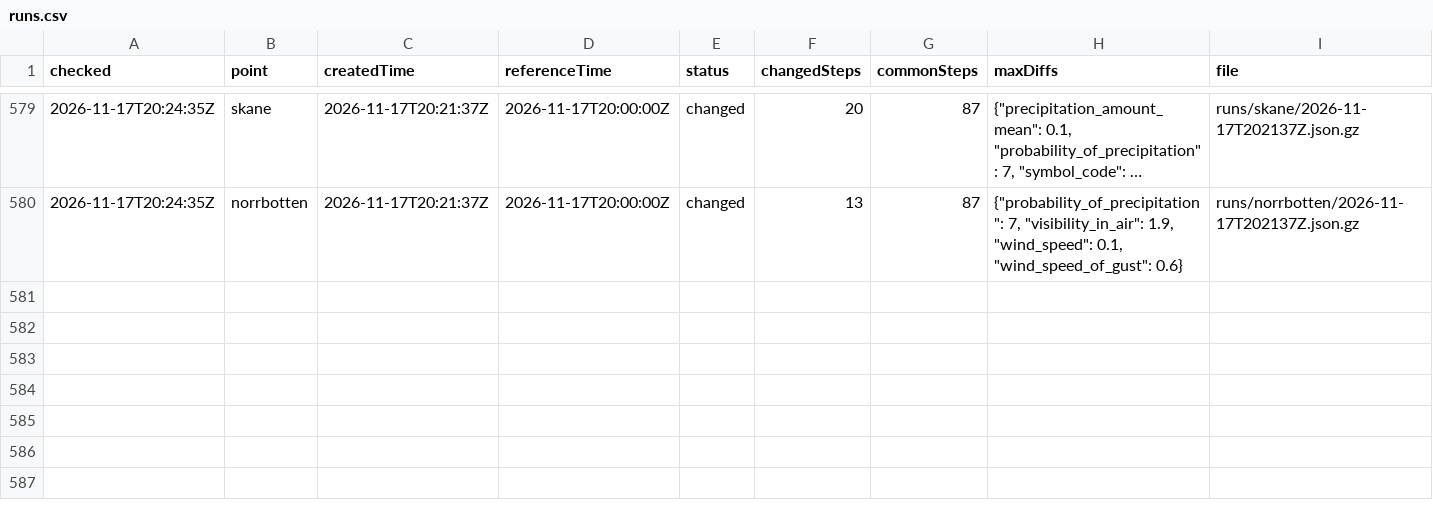
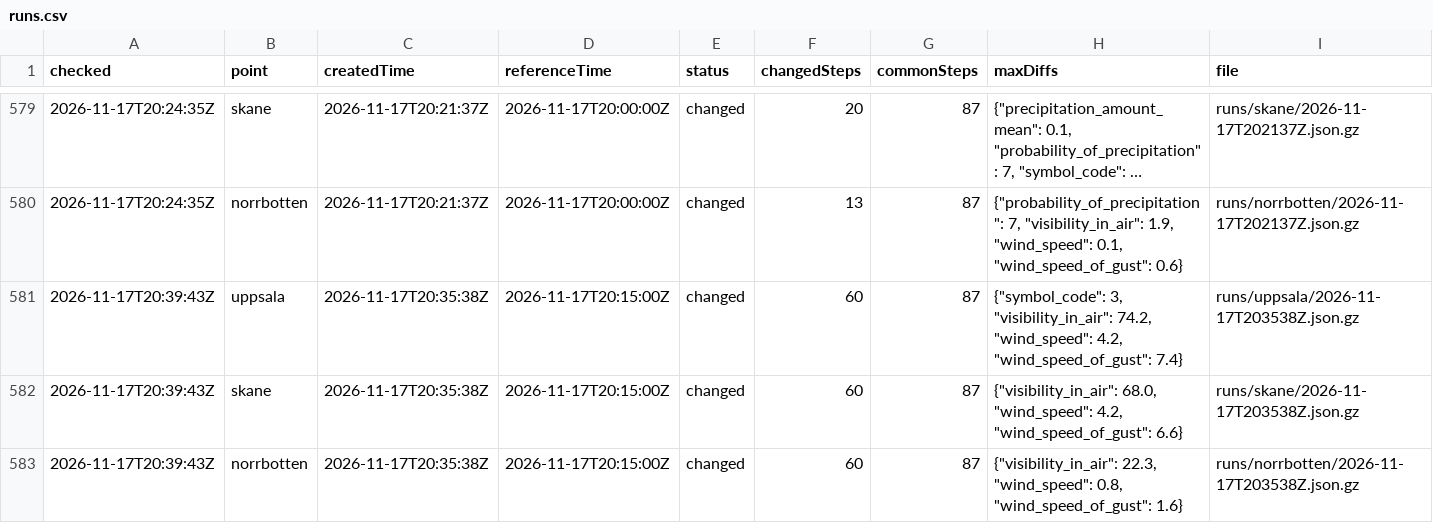
Before and after one commit to gu-t/smhi-runlog, a CSV file: runs.csv, drawn as a sheet; only a part is shown, gaps mark what is left out; long unchanged cells end in …; the diff names each change by its address in the sheet, - before the commit and + after, or states it on an @@ line.

```diff
--- a/runs.csv
+++ b/runs.csv
+row 581: 2026-11-17T20:39:43Z | uppsala | 2026-11-17T20:35:38Z | 2026-11-17T20:15:00Z | changed | 60 | 87 | {"symbol_code": 3, "visibility_in_air": 74.2, "wind_speed": 4.2, "wind_speed_of_gust": 7.4} | runs/uppsala/2026-11-17T203538Z.json.gz
+row 582: 2026-11-17T20:39:43Z | skane | 2026-11-17T20:35:38Z | 2026-11-17T20:15:00Z | changed | 60 | 87 | {"visibility_in_air": 68.0, "wind_speed": 4.2, "wind_speed_of_gust": 6.6} | runs/skane/2026-11-17T203538Z.json.gz
+row 583: 2026-11-17T20:39:43Z | norrbotten | 2026-11-17T20:35:38Z | 2026-11-17T20:15:00Z | changed | 60 | 87 | {"visibility_in_air": 22.3, "wind_speed": 0.8, "wind_speed_of_gust": 1.6} | runs/norrbotten/2026-11-17T203538Z.json.gz
```
Also changed, not shown: checks.csv, 4 other files.
